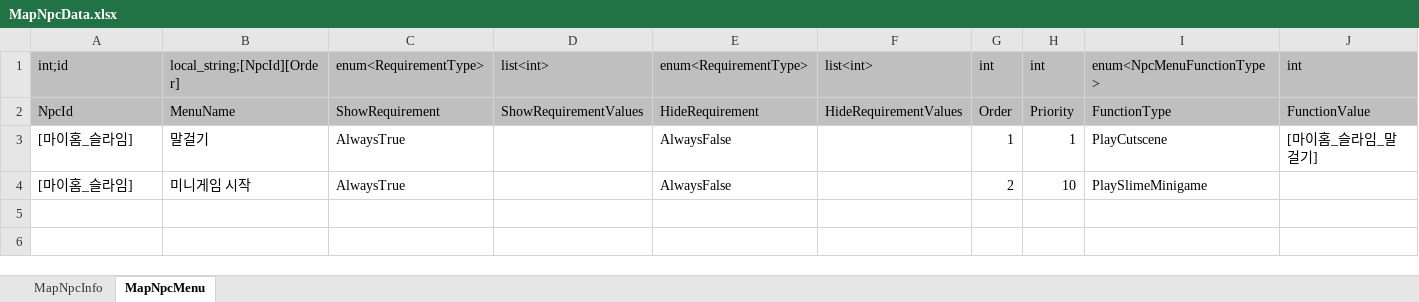
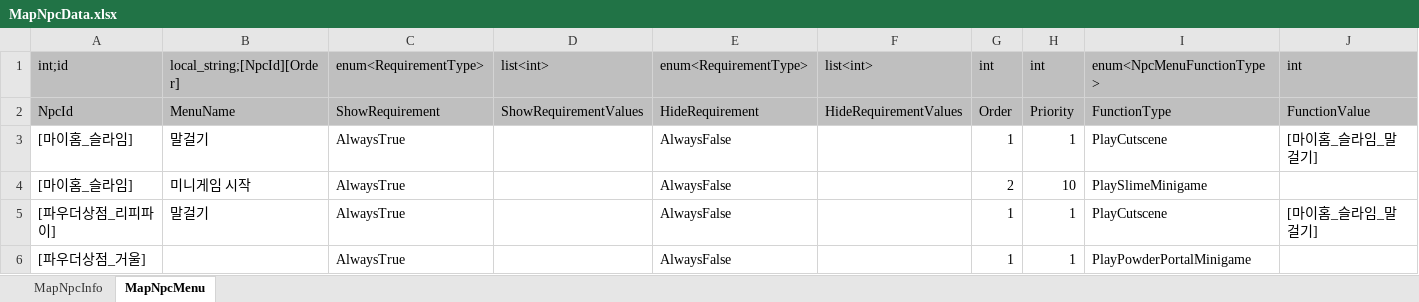
Before and after one commit to Lunaria-Project/lunaria-data, an Excel workbook: excel/MapNpcData.xlsx, sheet MapNpcMenu, drawn as a sheet; values as stored, in another font and other column widths than the file's, no borders; the diff names each change by its address in the sheet, - before the commit and + after, or states it on an @@ line.

```diff
--- a/excel/MapNpcData.xlsx (sheet MapNpcMenu)
+++ b/excel/MapNpcData.xlsx (sheet MapNpcMenu)
+row 5: [파우더상점_리피파이] | 말걸기 | AlwaysTrue |  | AlwaysFalse |  | 1 | 1 | PlayCutscene | [마이홈_슬라임_말걸기]
+row 6: [파우더상점_거울] |  | AlwaysTrue |  | AlwaysFalse |  | 1 | 1 | PlayPowderPortalMinigame
```
Also changed, not shown: sheet MapNpcInfo, excel/CharacterData.xlsx, excel/EnumData.xlsx.
